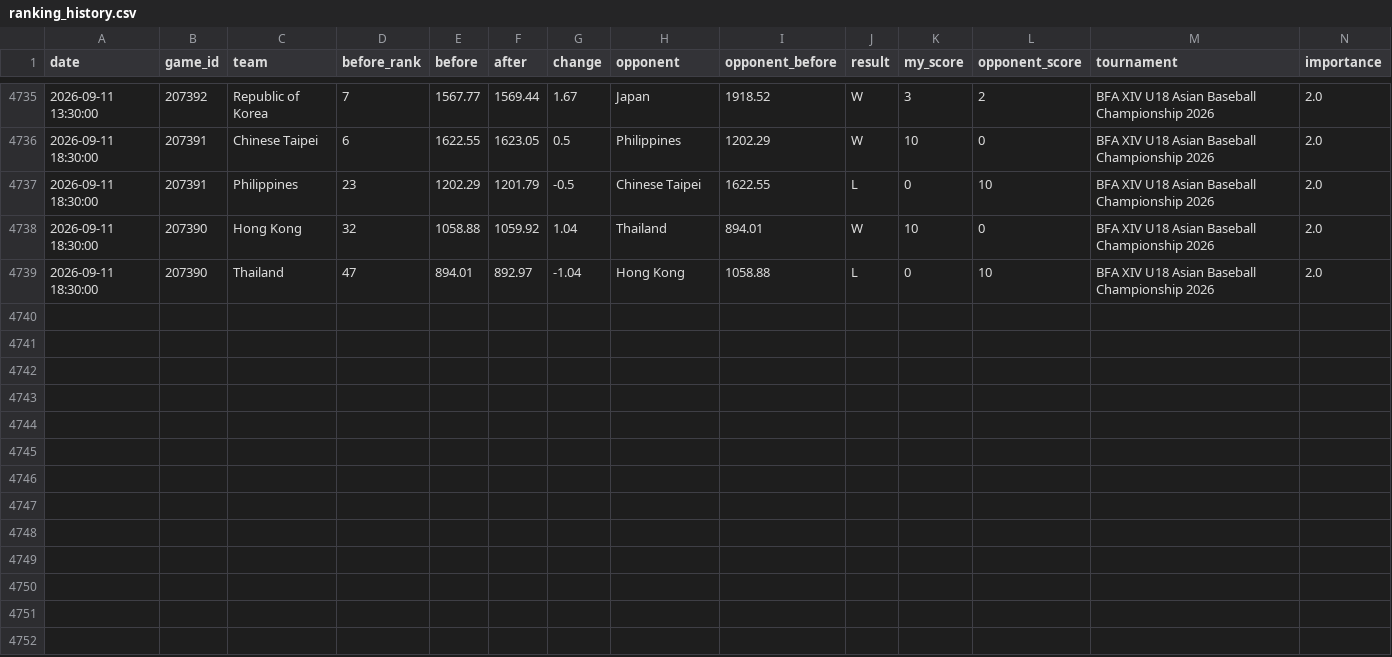
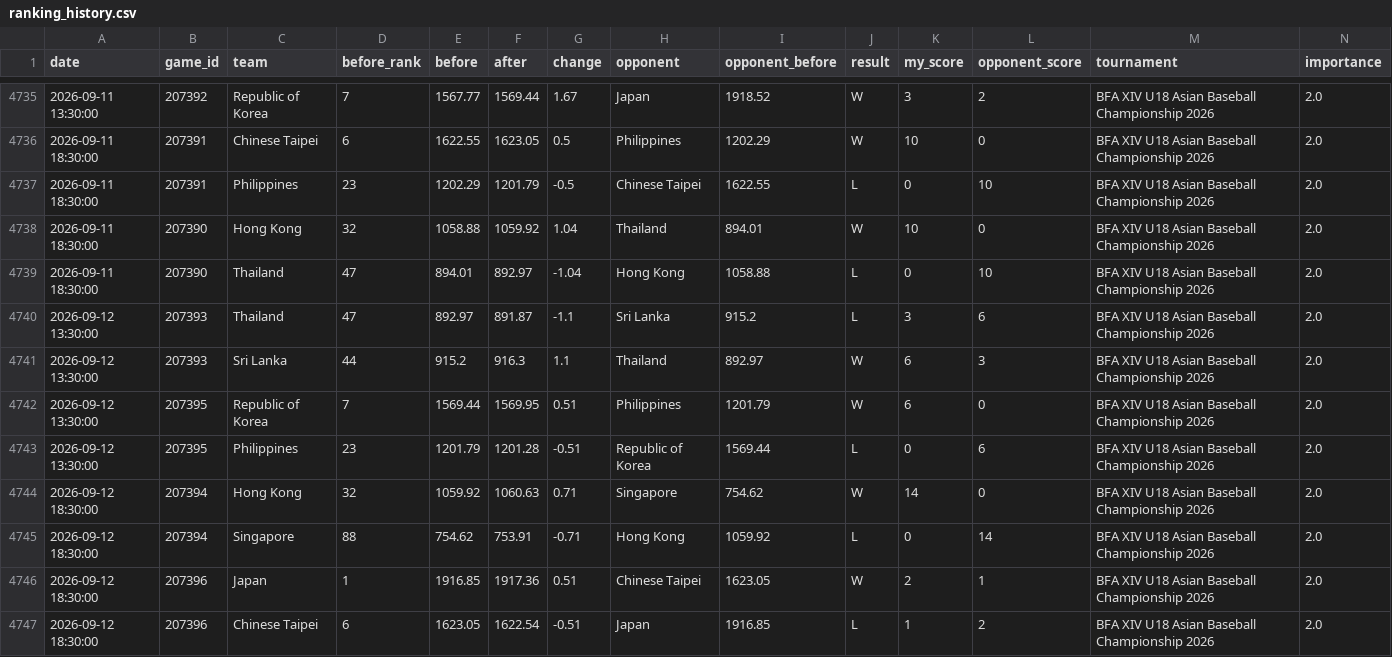
Before and after one commit to cafei-n/baseball_world, a CSV file: data/ranking_history.csv, drawn as a sheet; only a part is shown, gaps mark what is left out; rows hold the shown columns only; the diff names each change by its address in the sheet, - before the commit and + after, or states it on an @@ line.

```diff
--- a/data/ranking_history.csv
+++ b/data/ranking_history.csv
+row 4740: 2026-09-12 13:30:00 | 207393 | Thailand | 47 | 892.97 | 891.87 | -1.1 | Sri Lanka | 915.2 | L | 3 | 6 | BFA XIV U18 Asian Baseball Championship 2026 | 2.0
+row 4741: 2026-09-12 13:30:00 | 207393 | Sri Lanka | 44 | 915.2 | 916.3 | 1.1 | Thailand | 892.97 | W | 6 | 3 | BFA XIV U18 Asian Baseball Championship 2026 | 2.0
+row 4742: 2026-09-12 13:30:00 | 207395 | Republic of Korea | 7 | 1569.44 | 1569.95 | 0.51 | Philippines | 1201.79 | W | 6 | 0 | BFA XIV U18 Asian Baseball Championship 2026 | 2.0
+row 4743: 2026-09-12 13:30:00 | 207395 | Philippines | 23 | 1201.79 | 1201.28 | -0.51 | Republic of Korea | 1569.44 | L | 0 | 6 | BFA XIV U18 Asian Baseball Championship 2026 | 2.0
+row 4744: 2026-09-12 18:30:00 | 207394 | Hong Kong | 32 | 1059.92 | 1060.63 | 0.71 | Singapore | 754.62 | W | 14 | 0 | BFA XIV U18 Asian Baseball Championship 2026 | 2.0
+row 4745: 2026-09-12 18:30:00 | 207394 | Singapore | 88 | 754.62 | 753.91 | -0.71 | Hong Kong | 1059.92 | L | 0 | 14 | BFA XIV U18 Asian Baseball Championship 2026 | 2.0
+row 4746: 2026-09-12 18:30:00 | 207396 | Japan | 1 | 1916.85 | 1917.36 | 0.51 | Chinese Taipei | 1623.05 | W | 2 | 1 | BFA XIV U18 Asian Baseball Championship 2026 | 2.0
+row 4747: 2026-09-12 18:30:00 | 207396 | Chinese Taipei | 6 | 1623.05 | 1622.54 | -0.51 | Japan | 1916.85 | L | 1 | 2 | BFA XIV U18 Asian Baseball Championship 2026 | 2.0
```
Also changed, not shown: data/ranking.csv, data/scraped_events.csv, 8 other files.
